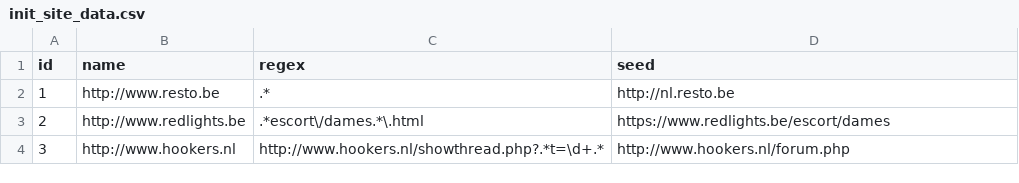
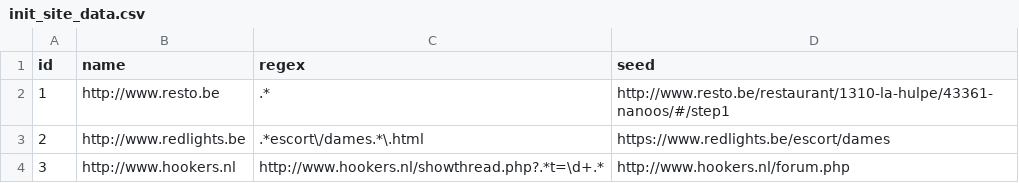
Before and after one commit to BulkSecurityGeneratorProject/neighbournet, a CSV file: src/main/resources/config/liquibase/init_site_data.csv, drawn as a sheet.

```diff
--- a/src/main/resources/config/liquibase/init_site_data.csv
+++ b/src/main/resources/config/liquibase/init_site_data.csv
@@ -1,3 +1,3 @@
 id;name;regex;seed
-1;http://www.resto.be;.*;http://nl.resto.be
+1;http://www.resto.be;.*;http://www.resto.be/restaurant/1310-la-hulpe/43361-nanoos/#/step1
 2;http://www.redlights.be;.*escort\/dames.*\.html;https://www.redlights.be/escort/dames
```
Also changed, not shown: 11 other files.
